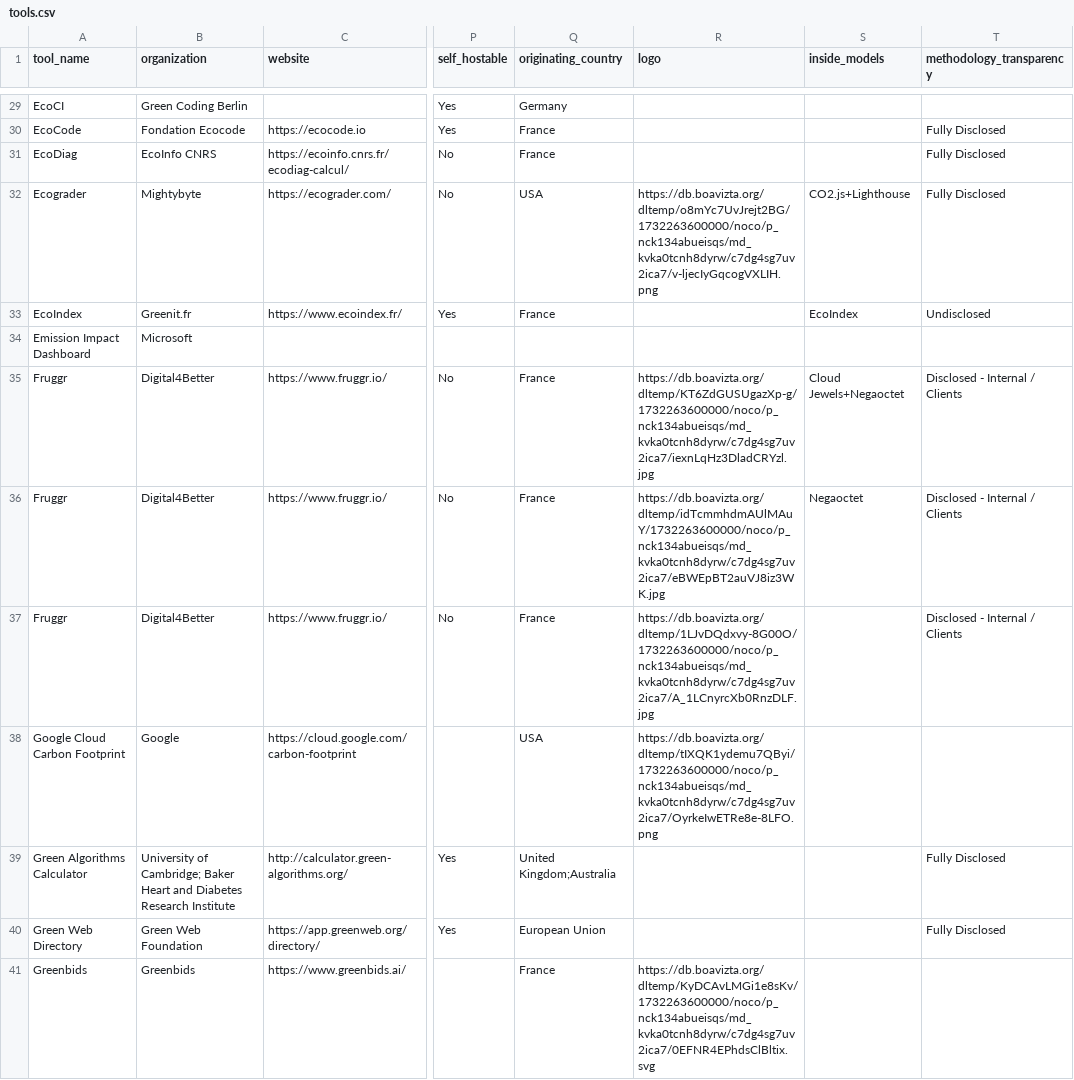
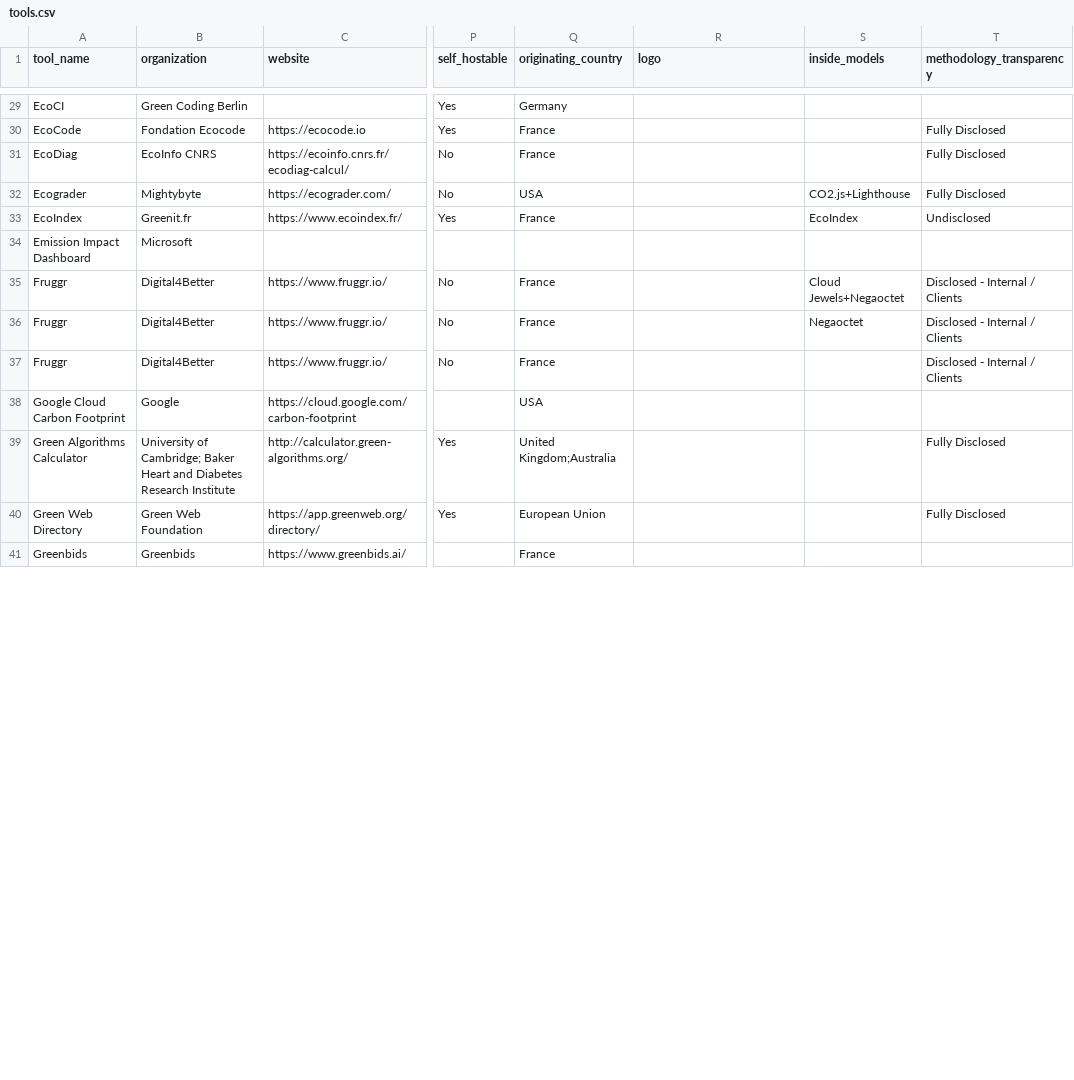
Before and after one commit to olebrussels/boavizta-ict-sust-tools-fork, a CSV file: ictst/data/tools.csv, drawn as a sheet; only a part is shown, gaps mark what is left out; the diff covers the shown part only; the diff names each change by its address in the sheet, - before the commit and + after, or states it on an @@ line.

```diff
--- a/ictst/data/tools.csv
+++ b/ictst/data/tools.csv
-R32 (logo): https://db.boavizta.org/dltemp/o8mYc7UvJrejt2BG/1732263600000/noco/p_nck134abueisqs/md_kvka0tcnh8dyrw/c7dg4sg7uv2ica7/v-ljecIyGqcogVXLIH.png
+R32 (logo): (empty)
-R35 (logo): https://db.boavizta.org/dltemp/KT6ZdGUSUgazXp-g/1732263600000/noco/p_nck134abueisqs/md_kvka0tcnh8dyrw/c7dg4sg7uv2ica7/iexnLqHz3DladCRYzl.jpg
+R35 (logo): (empty)
-R36 (logo): https://db.boavizta.org/dltemp/idTcmmhdmAUlMAuY/1732263600000/noco/p_nck134abueisqs/md_kvka0tcnh8dyrw/c7dg4sg7uv2ica7/eBWEpBT2auVJ8iz3WK.jpg
+R36 (logo): (empty)
-R37 (logo): https://db.boavizta.org/dltemp/1LJvDQdxvy-8G00O/1732263600000/noco/p_nck134abueisqs/md_kvka0tcnh8dyrw/c7dg4sg7uv2ica7/A_1LCnyrcXb0RnzDLF.jpg
+R37 (logo): (empty)
-R38 (logo): https://db.boavizta.org/dltemp/tIXQK1ydemu7QByi/1732263600000/noco/p_nck134abueisqs/md_kvka0tcnh8dyrw/c7dg4sg7uv2ica7/OyrkeIwETRe8e-8LFO.png
+R38 (logo): (empty)
-R41 (logo): https://db.boavizta.org/dltemp/KyDCAvLMGi1e8sKv/1732263600000/noco/p_nck134abueisqs/md_kvka0tcnh8dyrw/c7dg4sg7uv2ica7/0EFNR4EPhdsClBltix.svg
+R41 (logo): (empty)
```
Also changed, not shown: 34 edited cells elsewhere in this file.
